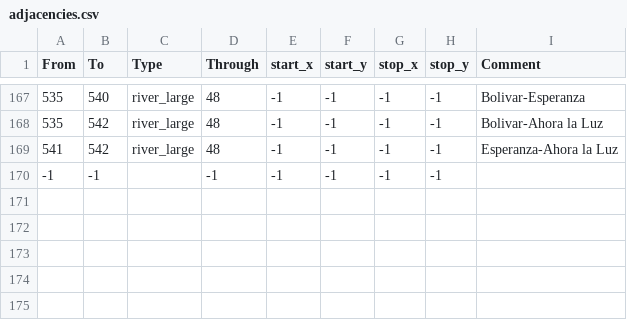
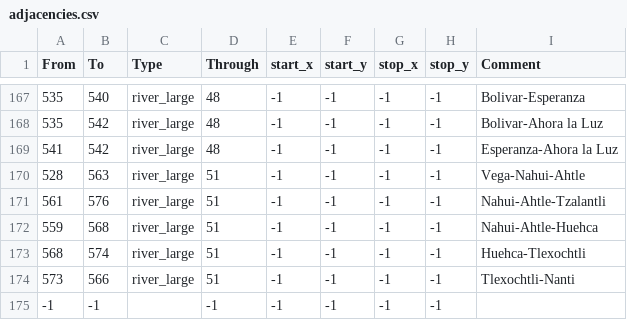
Before and after one commit to Marchingbedlam/Crisis-of-the-Confederation-II, a CSV file: live/map_data/adjacencies.csv, drawn as a sheet; only a part is shown, gaps mark what is left out.

```diff
--- a/live/map_data/adjacencies.csv
+++ b/live/map_data/adjacencies.csv
@@ -169,2 +169,7 @@ From;To;Type;Through;start_x;start_y;stop_x;stop_y;Comment
 541;542;river_large;48;-1;-1;-1;-1;Esperanza-Ahora la Luz
+528;563;river_large;51;-1;-1;-1;-1;Vega-Nahui-Ahtle
+561;576;river_large;51;-1;-1;-1;-1;Nahui-Ahtle-Tzalantli
+559;568;river_large;51;-1;-1;-1;-1;Nahui-Ahtle-Huehca
+568;574;river_large;51;-1;-1;-1;-1;Huehca-Tlexochtli
+573;566;river_large;51;-1;-1;-1;-1;Tlexochtli-Nanti
 -1;-1;;-1;-1;-1;-1;-1;
```
Also changed, not shown: live/map_data/definition.csv, 29 other files.
